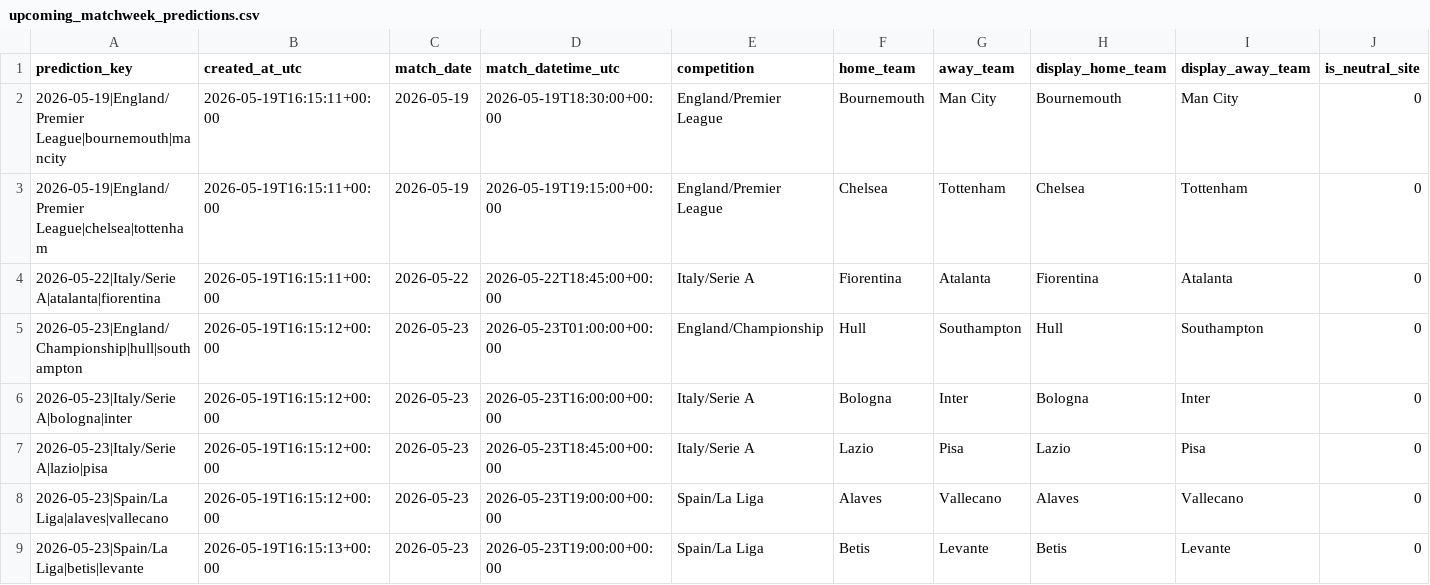
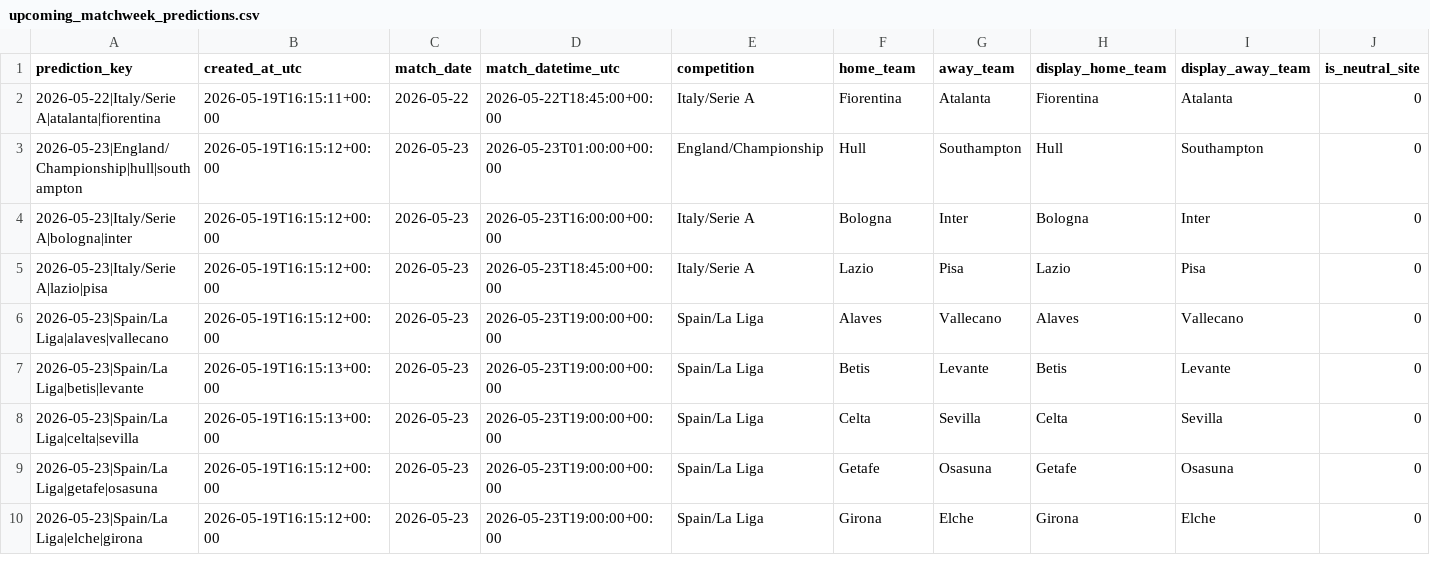
Before and after one commit to DYitaoW/Soccer-Result-Predictor, a CSV file: Beyond-the-Stats/Data/Predictions/upcoming_matchweek_predictions.csv, drawn as a sheet; only a part is shown; the shorter side is filled out with more unchanged rows; rows hold the shown columns only; the diff names each change by its address in the sheet, - before the commit and + after, or states it on an @@ line.

```diff
--- a/Beyond-the-Stats/Data/Predictions/upcoming_matchweek_predictions.csv
+++ b/Beyond-the-Stats/Data/Predictions/upcoming_matchweek_predictions.csv
-row 2: 2026-05-19|England/Premier League|bournemouth|mancity | 2026-05-19T16:15:11+00:00 | 2026-05-19 | 2026-05-19T18:30:00+00:00 | England/Premier League | Bournemouth | Man City | Bournemouth | Man City | 0
-row 3: 2026-05-19|England/Premier League|chelsea|tottenham | 2026-05-19T16:15:11+00:00 | 2026-05-19 | 2026-05-19T19:15:00+00:00 | England/Premier League | Chelsea | Tottenham | Chelsea | Tottenham | 0
```
Also changed, not shown: 17 other files.
